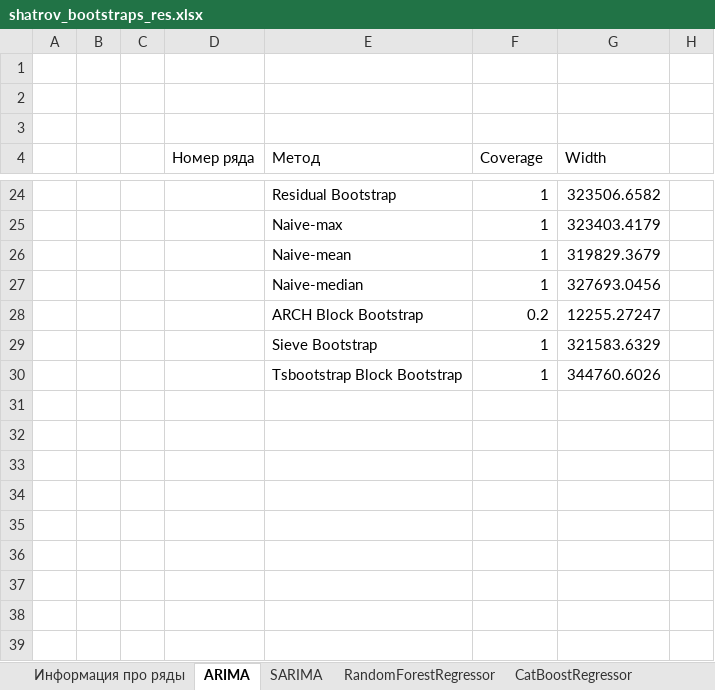
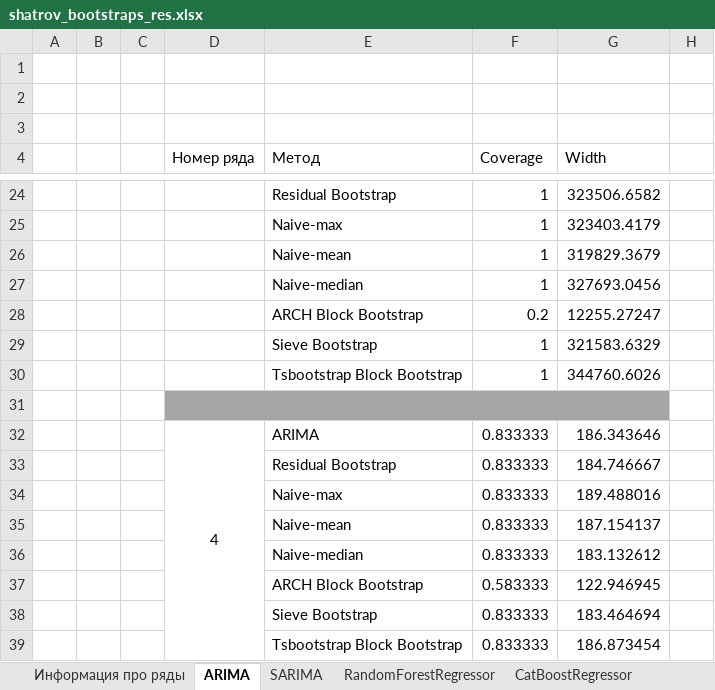
Before and after one commit to IShatrov/mipt_diplom, an Excel workbook: shatrov_bootstraps_res.xlsx, sheet ARIMA, drawn as a sheet; only a part is shown, gaps mark what is left out; values as stored, in another font and other column widths than the file's, no borders; the diff names each change by its address in the sheet, - before the commit and + after, or states it on an @@ line.

```diff
--- a/shatrov_bootstraps_res.xlsx (sheet ARIMA)
+++ b/shatrov_bootstraps_res.xlsx (sheet ARIMA)
+row 31: (empty)
+row 32:  |  |  | 4 | ARIMA | 0.833333 | 186.343646
+row 33:  |  |  |  | Residual Bootstrap | 0.833333 | 184.746667
+row 34:  |  |  |  | Naive-max | 0.833333 | 189.488016
+row 35:  |  |  |  | Naive-mean | 0.833333 | 187.154137
+row 36:  |  |  |  | Naive-median | 0.833333 | 183.132612
+row 37:  |  |  |  | ARCH Block Bootstrap | 0.583333 | 122.946945
+row 38:  |  |  |  | Sieve Bootstrap | 0.833333 | 183.464694
+row 39:  |  |  |  | Tsbootstrap Block Bootstrap | 0.833333 | 186.873454
```
Also changed, not shown: sheet SARIMA, sheet RandomForestRegressor, sheet CatBoostRegressor, sheet Информация про ряды, 5 other files.
